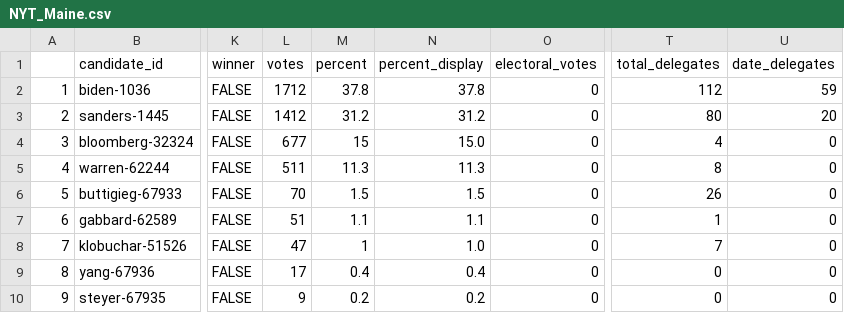
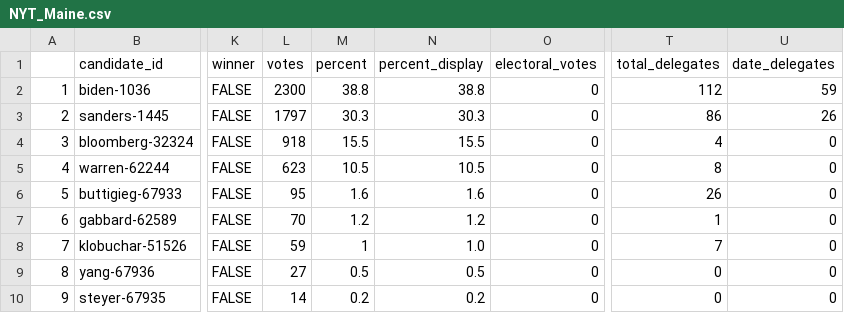
Before and after one commit to ModelledCitizen/project-harvest, a CSV file: _tables/results/NYT_Maine.csv, drawn as a sheet; only a part is shown, gaps mark what is left out; the diff covers the shown part only; the diff names each change by its address in the sheet, - before the commit and + after, or states it on an @@ line.

```diff
--- a/_tables/results/NYT_Maine.csv
+++ b/_tables/results/NYT_Maine.csv
-L2 (votes): 1712
+L2 (votes): 2300
-M2 (percent): 37.8
+M2 (percent): 38.8
-N2 (percent_display): 37.8
+N2 (percent_display): 38.8
-L3 (votes): 1412
+L3 (votes): 1797
-M3 (percent): 31.2
+M3 (percent): 30.3
-N3 (percent_display): 31.2
+N3 (percent_display): 30.3
-T3 (total_delegates): 80
+T3 (total_delegates): 86
-U3 (date_delegates): 20
+U3 (date_delegates): 26
-L4 (votes): 677
+L4 (votes): 918
-M4 (percent): 15
+M4 (percent): 15.5
-N4 (percent_display): 15.0
+N4 (percent_display): 15.5
-L5 (votes): 511
+L5 (votes): 623
-M5 (percent): 11.3
+M5 (percent): 10.5
-N5 (percent_display): 11.3
+N5 (percent_display): 10.5
-L6 (votes): 70
+L6 (votes): 95
-M6 (percent): 1.5
+M6 (percent): 1.6
-N6 (percent_display): 1.5
+N6 (percent_display): 1.6
-L7 (votes): 51
+L7 (votes): 70
-M7 (percent): 1.1
+M7 (percent): 1.2
-N7 (percent_display): 1.1
+N7 (percent_display): 1.2
-L8 (votes): 47
+L8 (votes): 59
-L9 (votes): 17
+L9 (votes): 27
-M9 (percent): 0.4
+M9 (percent): 0.5
-N9 (percent_display): 0.4
+N9 (percent_display): 0.5
-L10 (votes): 9
+L10 (votes): 14
```
Also changed, not shown: 20 edited cells elsewhere in this file, _tables/results/NYT_Alabama.csv, _tables/results/NYT_Arkansas.csv, 19 other files.
